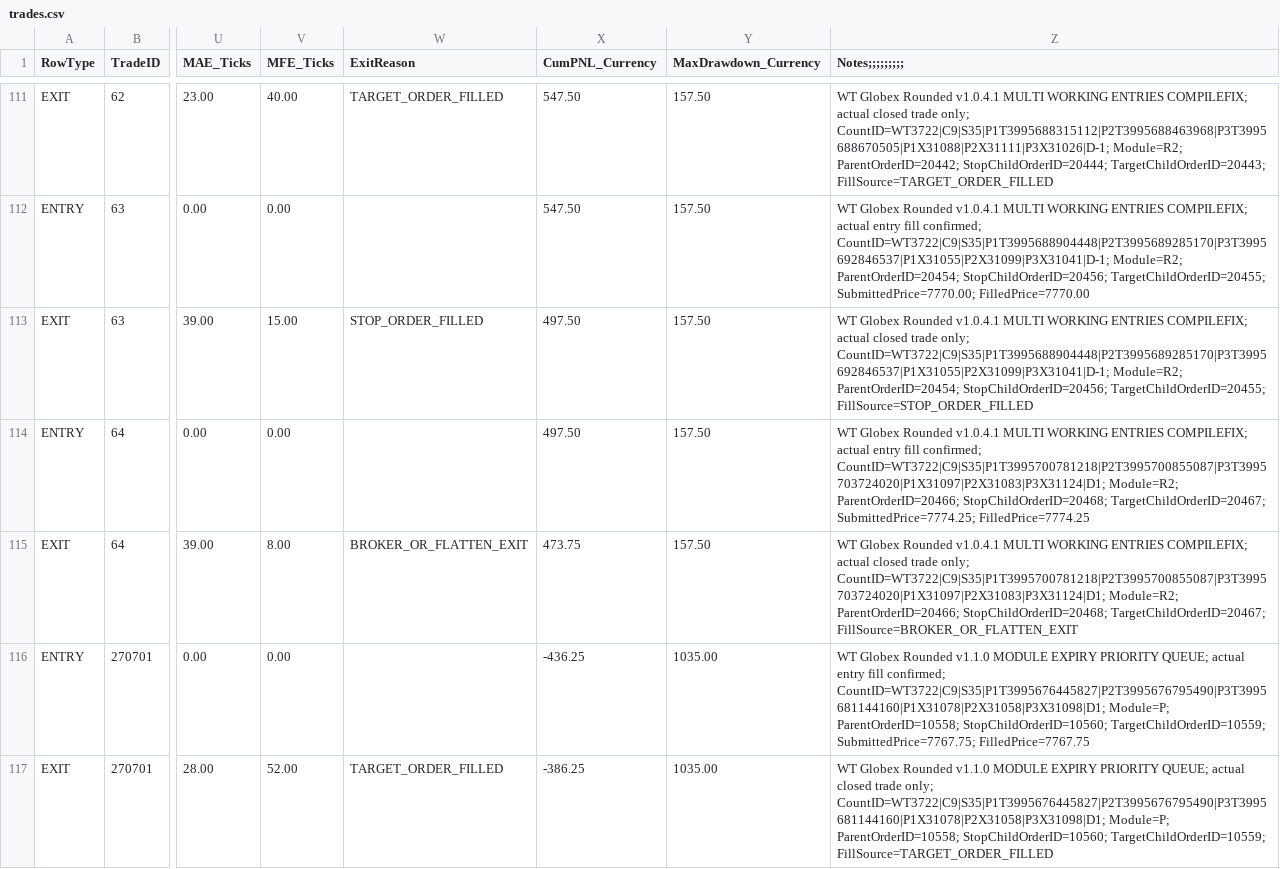
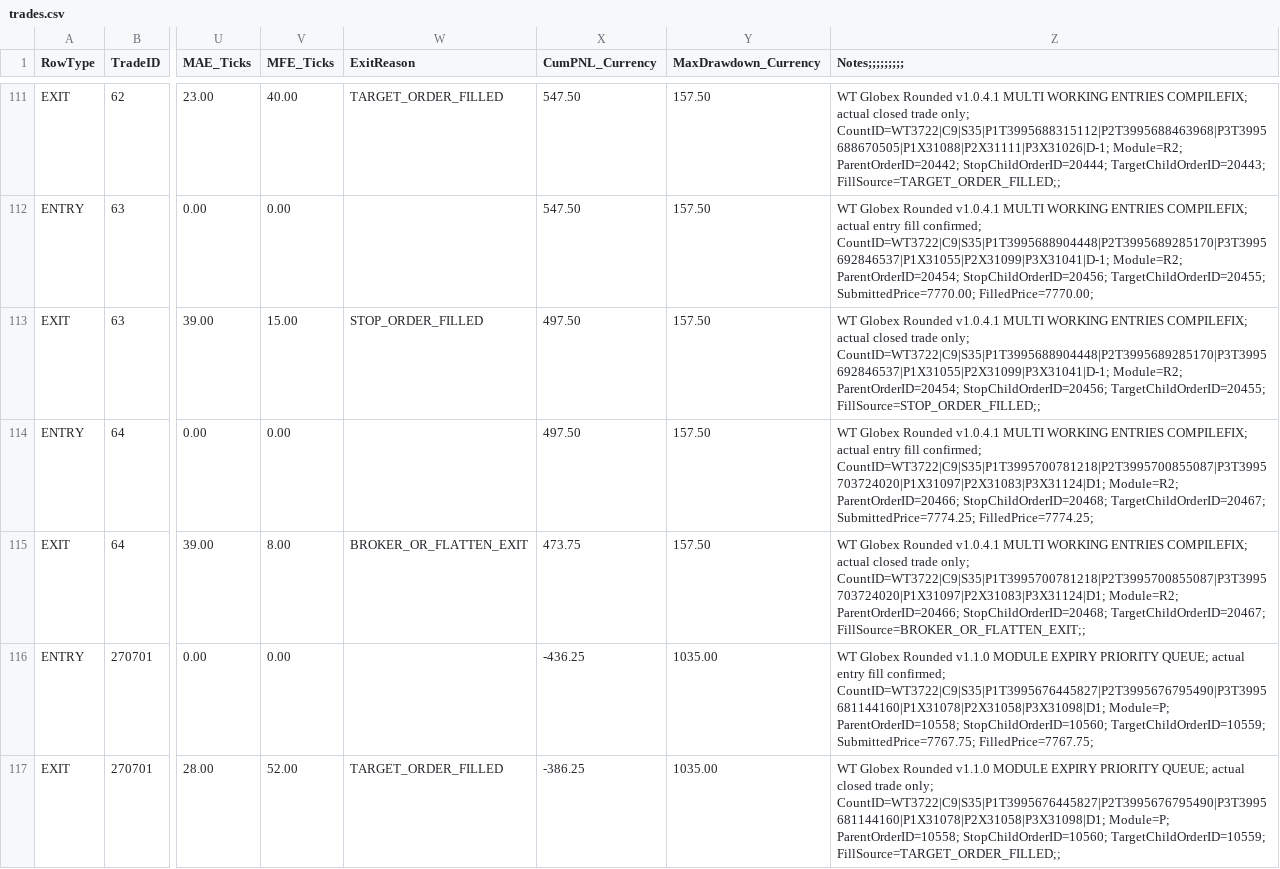
Before and after one commit to KL871987/Auto-Trading-WellenTektonik, a CSV file: data/trades.csv, drawn as a sheet; only a part is shown, gaps mark what is left out; the diff covers the shown part only; the diff names each change by its address in the sheet, - before the commit and + after, or states it on an @@ line.

```diff
--- a/data/trades.csv
+++ b/data/trades.csv
-Z111 (Notes;;;;;;;;;): …StopChildOrderID=20444; TargetChildOrderID=20443; FillSource=TARGET_ORDER_FILLED
+Z111 (Notes;;;;;;;;;): …StopChildOrderID=20444; TargetChildOrderID=20443; FillSource=TARGET_ORDER_FILLED;;
-Z112 (Notes;;;;;;;;;): …TargetChildOrderID=20455; SubmittedPrice=7770.00; FilledPrice=7770.00
+Z112 (Notes;;;;;;;;;): …TargetChildOrderID=20455; SubmittedPrice=7770.00; FilledPrice=7770.00;
-Z113 (Notes;;;;;;;;;): …StopChildOrderID=20456; TargetChildOrderID=20455; FillSource=STOP_ORDER_FILLED
+Z113 (Notes;;;;;;;;;): …StopChildOrderID=20456; TargetChildOrderID=20455; FillSource=STOP_ORDER_FILLED;;
-Z114 (Notes;;;;;;;;;): …TargetChildOrderID=20467; SubmittedPrice=7774.25; FilledPrice=7774.25
+Z114 (Notes;;;;;;;;;): …TargetChildOrderID=20467; SubmittedPrice=7774.25; FilledPrice=7774.25;
-Z115 (Notes;;;;;;;;;): …StopChildOrderID=20468; TargetChildOrderID=20467; FillSource=BROKER_OR_FLATTEN_EXIT
+Z115 (Notes;;;;;;;;;): …StopChildOrderID=20468; TargetChildOrderID=20467; FillSource=BROKER_OR_FLATTEN_EXIT;;
-Z116 (Notes;;;;;;;;;): …TargetChildOrderID=10559; SubmittedPrice=7767.75; FilledPrice=7767.75
+Z116 (Notes;;;;;;;;;): …TargetChildOrderID=10559; SubmittedPrice=7767.75; FilledPrice=7767.75;
-Z117 (Notes;;;;;;;;;): …StopChildOrderID=10560; TargetChildOrderID=10559; FillSource=TARGET_ORDER_FILLED
+Z117 (Notes;;;;;;;;;): …StopChildOrderID=10560; TargetChildOrderID=10559; FillSource=TARGET_ORDER_FILLED;;
```
Also changed, not shown: 2 added rows and 43 edited cells elsewhere in this file.
